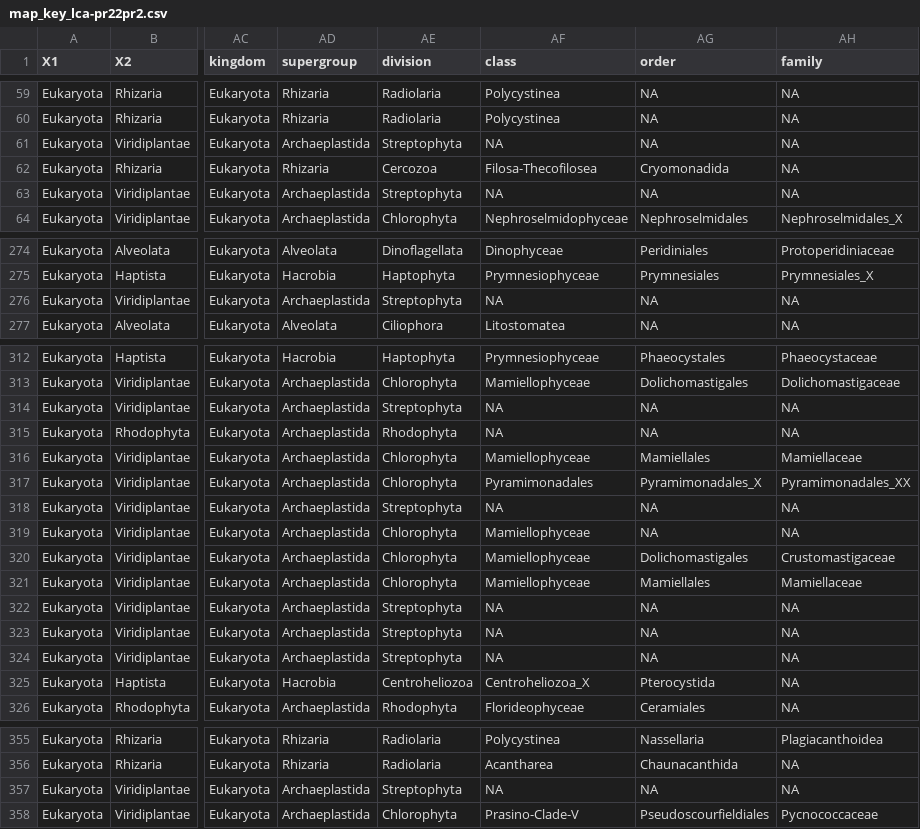
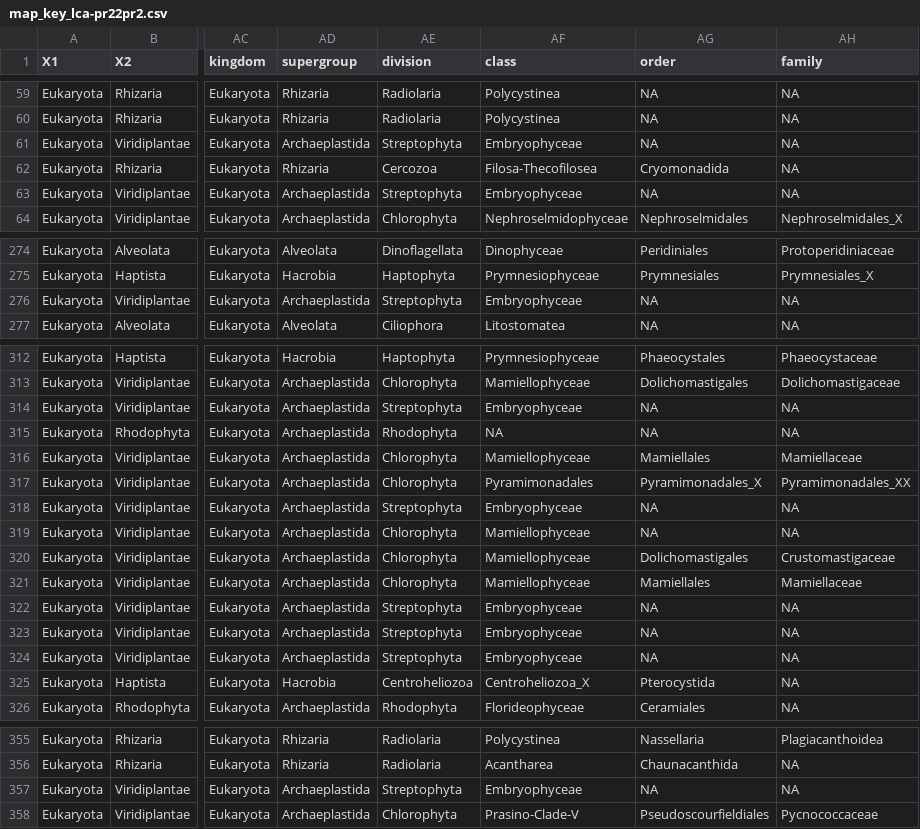
Before and after one commit to dcat4/amplicon_bioinformatics, a CSV file: tax_pipe_Mar20/taxtab_map_results/map_key_lca-pr22pr2.csv, drawn as a sheet; only a part is shown, gaps mark what is left out; the diff names each change by its address in the sheet, - before the commit and + after, or states it on an @@ line.

```diff
--- a/tax_pipe_Mar20/taxtab_map_results/map_key_lca-pr22pr2.csv
+++ b/tax_pipe_Mar20/taxtab_map_results/map_key_lca-pr22pr2.csv
-AF61 (class): NA
+AF61 (class): Embryophyceae
-AF63 (class): NA
+AF63 (class): Embryophyceae
-AF276 (class): NA
+AF276 (class): Embryophyceae
-AF314 (class): NA
+AF314 (class): Embryophyceae
-AF318 (class): NA
+AF318 (class): Embryophyceae
-AF322:AF324 (class): NA
+AF322:AF324 (class): Embryophyceae
-AF357 (class): NA
+AF357 (class): Embryophyceae
```
Also changed, not shown: tax_pipe_Mar20/tax_filtering_results/ASVs_flagged_macroEukMinority_Assigned.csv, tax_pipe_Mar20/tax_filtering_results/ASVs_rm_as_macroEuk.csv, 12 other files.
